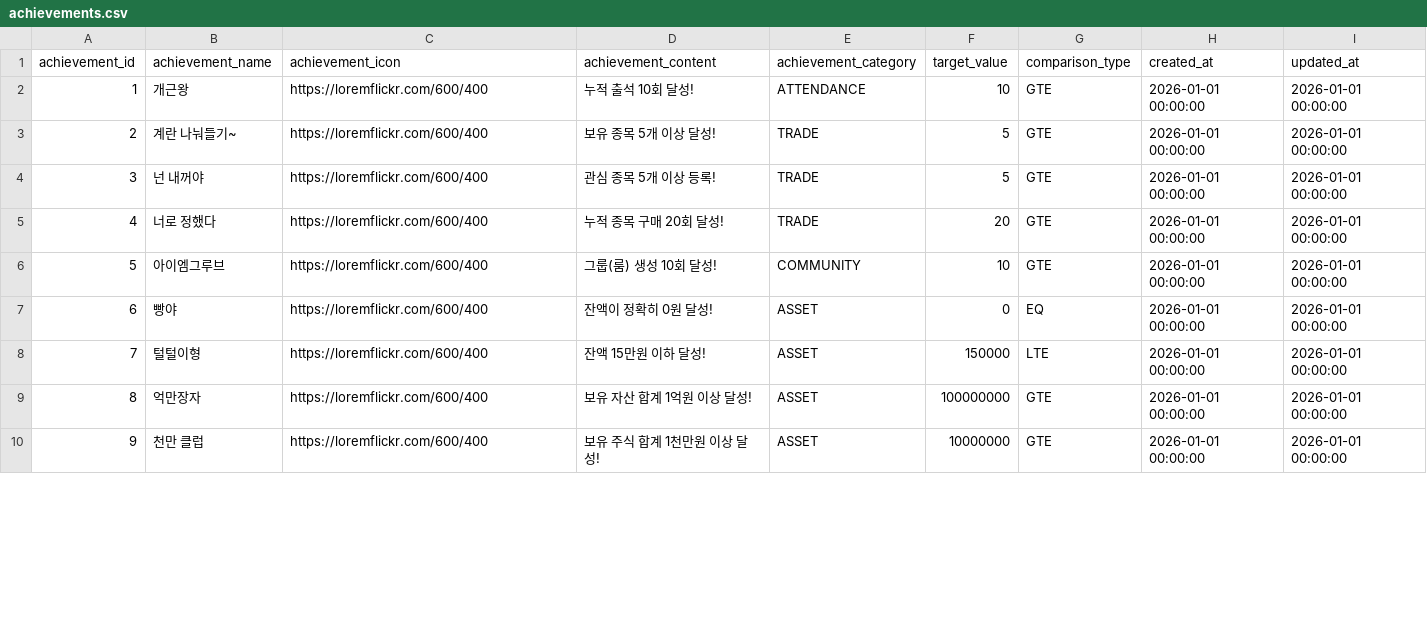
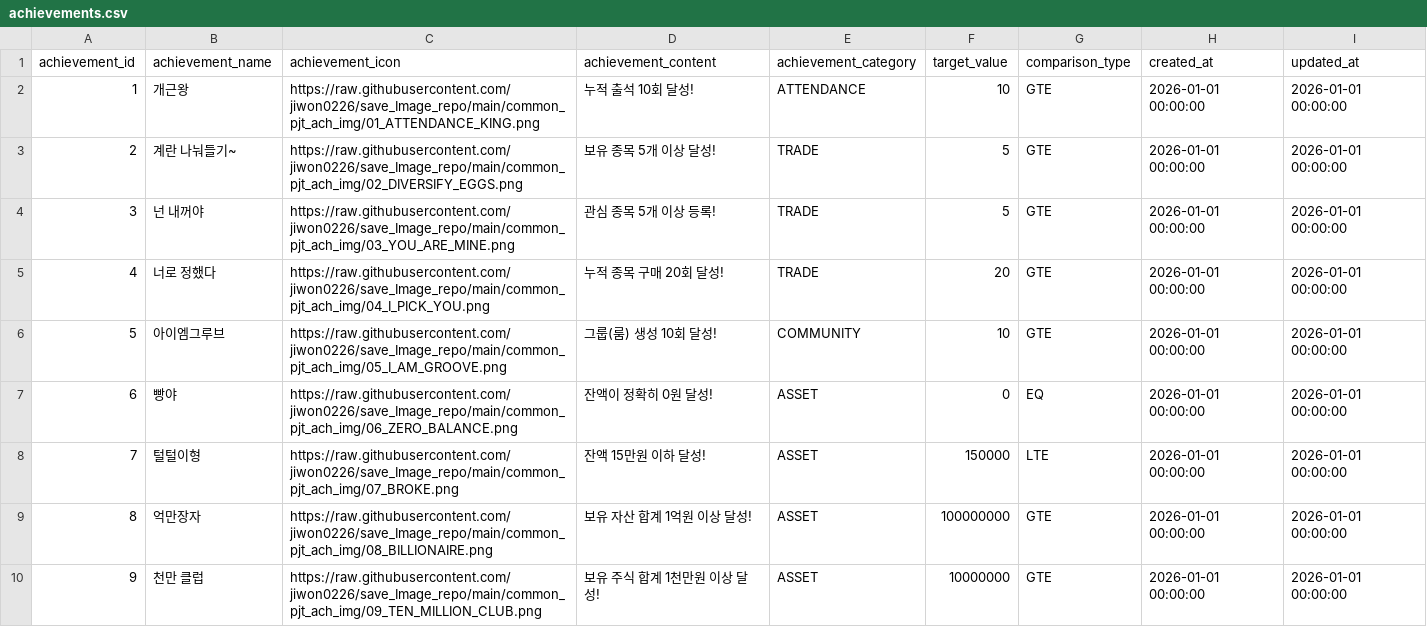
Before and after one commit to unji09/AMAGETDON, a CSV file: AMAGETDON-BE/data/achievements.csv, drawn as a sheet; only a part is shown; the diff covers the shown part only.

Commit message:
S14P11A207-247 Feat : BE > achievements.csv 이미지 url 추가

```diff
--- a/AMAGETDON-BE/data/achievements.csv
+++ b/AMAGETDON-BE/data/achievements.csv
@@ -1,10 +1,10 @@
 achievement_id,achievement_name,achievement_icon,achievement_content,achievement_category,target_value,comparison_type,created_at,updated_at
-1,"개근왕","https://loremflickr.com/600/400","누적 출석 10회 달성!","ATTENDANCE",10,"GTE","2026-01-01 00:00:00","2026-01-01 00:00:00"
-2,"계란 나눠들기~","https://loremflickr.com/600/400","보유 종목 5개 이상 달성!","TRADE",5,"GTE","2026-01-01 00:00:00","2026-01-01 00:00:00"
-3,"넌 내꺼야","https://loremflickr.com/600/400","관심 종목 5개 이상 등록!","TRADE",5,"GTE","2026-01-01 00:00:00","2026-01-01 00:00:00"
-4,"너로 정했다","https://loremflickr.com/600/400","누적 종목 구매 20회 달성!","TRADE",20,"GTE","2026-01-01 00:00:00","2026-01-01 00:00:00"
-5,"아이엠그루브","https://loremflickr.com/600/400","그룹(룸) 생성 10회 달성!","COMMUNITY",10,"GTE","2026-01-01 00:00:00","2026-01-01 00:00:00"
-6,"빵야","https://loremflickr.com/600/400","잔액이 정확히 0원 달성!","ASSET",0,"EQ","2026-01-01 00:00:00","2026-01-01 00:00:00"
-7,"털털이형","https://loremflickr.com/600/400","잔액 15만원 이하 달성!","ASSET",150000,"LTE","2026-01-01 00:00:00","2026-01-01 00:00:00"
-8,"억만장자","https://loremflickr.com/600/400","보유 자산 합계 1억원 이상 달성!","ASSET",100000000,"GTE","2026-01-01 00:00:00","2026-01-01 00:00:00"
-9,"천만 클럽","https://loremflickr.com/600/400","보유 주식 합계 1천만원 이상 달성!","ASSET",10000000,"GTE","2026-01-01 00:00:00","2026-01-01 00:00:00"
+1,"개근왕","https://raw.githubusercontent.com/jiwon0226/save_Image_repo/main/common_pjt_ach_img/01_ATTENDANCE_KING.png","누적 출석 10회 달성!","ATTENDANCE",10,"GTE","2026-01-01 00:00:00","2026-01-01 00:00:00"
+2,"계란 나눠들기~","https://raw.githubusercontent.com/jiwon0226/save_Image_repo/main/common_pjt_ach_img/02_DIVERSIFY_EGGS.png","보유 종목 5개 이상 달성!","TRADE",5,"GTE","2026-01-01 00:00:00","2026-01-01 00:00:00"
+3,"넌 내꺼야","https://raw.githubusercontent.com/jiwon0226/save_Image_repo/main/common_pjt_ach_img/03_YOU_ARE_MINE.png","관심 종목 5개 이상 등록!","TRADE",5,"GTE","2026-01-01 00:00:00","2026-01-01 00:00:00"
+4,"너로 정했다","https://raw.githubusercontent.com/jiwon0226/save_Image_repo/main/common_pjt_ach_img/04_I_PICK_YOU.png","누적 종목 구매 20회 달성!","TRADE",20,"GTE","2026-01-01 00:00:00","2026-01-01 00:00:00"
+5,"아이엠그루브","https://raw.githubusercontent.com/jiwon0226/save_Image_repo/main/common_pjt_ach_img/05_I_AM_GROOVE.png","그룹(룸) 생성 10회 달성!","COMMUNITY",10,"GTE","2026-01-01 00:00:00","2026-01-01 00:00:00"
+6,"빵야","https://raw.githubusercontent.com/jiwon0226/save_Image_repo/main/common_pjt_ach_img/06_ZERO_BALANCE.png","잔액이 정확히 0원 달성!","ASSET",0,"EQ","2026-01-01 00:00:00","2026-01-01 00:00:00"
+7,"털털이형","https://raw.githubusercontent.com/jiwon0226/save_Image_repo/main/common_pjt_ach_img/07_BROKE.png","잔액 15만원 이하 달성!","ASSET",150000,"LTE","2026-01-01 00:00:00","2026-01-01 00:00:00"
+8,"억만장자","https://raw.githubusercontent.com/jiwon0226/save_Image_repo/main/common_pjt_ach_img/08_BILLIONAIRE.png","보유 자산 합계 1억원 이상 달성!","ASSET",100000000,"GTE","2026-01-01 00:00:00","2026-01-01 00:00:00"
+9,"천만 클럽","https://raw.githubusercontent.com/jiwon0226/save_Image_repo/main/common_pjt_ach_img/09_TEN_MILLION_CLUB.png","보유 주식 합계 1천만원 이상 달성!","ASSET",10000000,"GTE","2026-01-01 00:00:00","2026-01-01 00:00:00"
```
Also changed, not shown: 9 edited cells elsewhere in this file.
